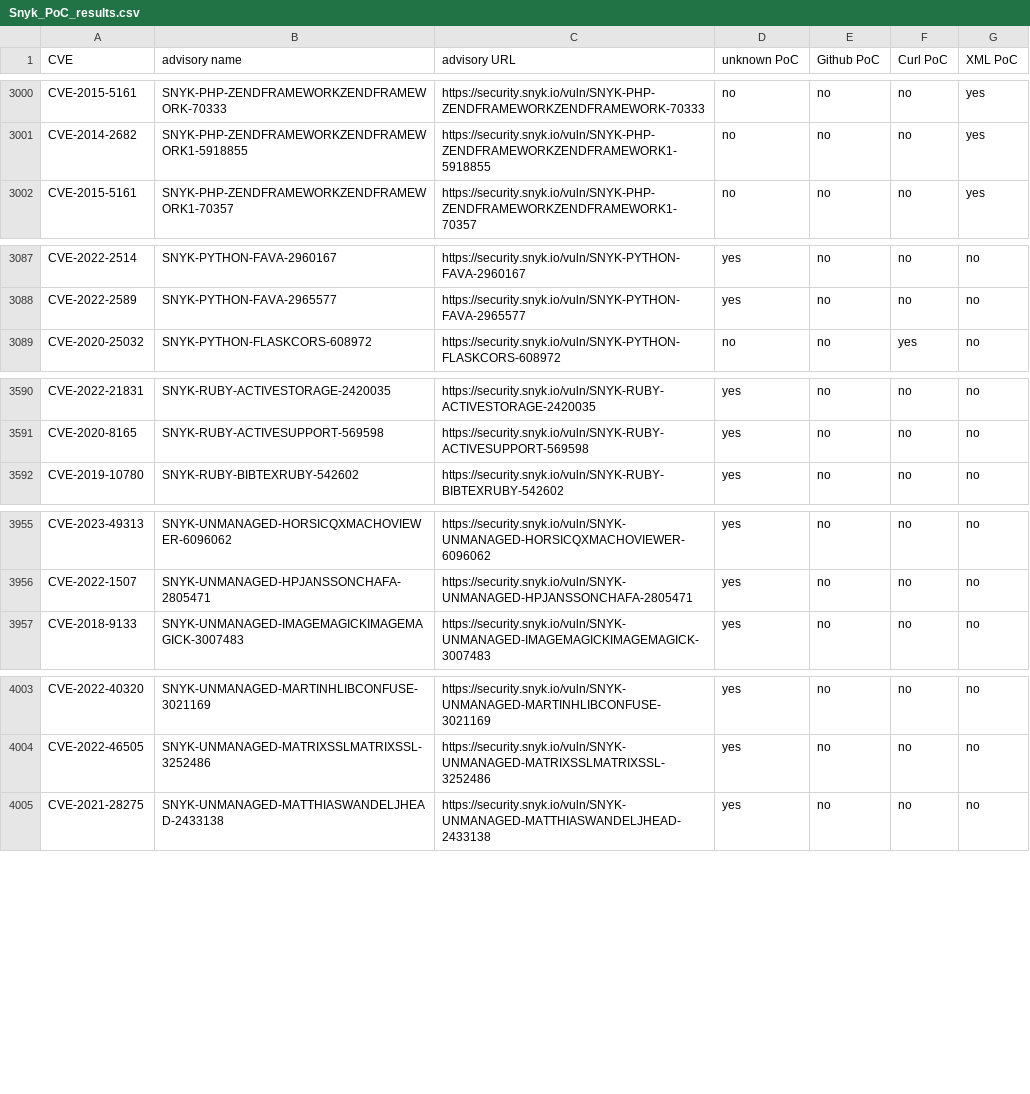
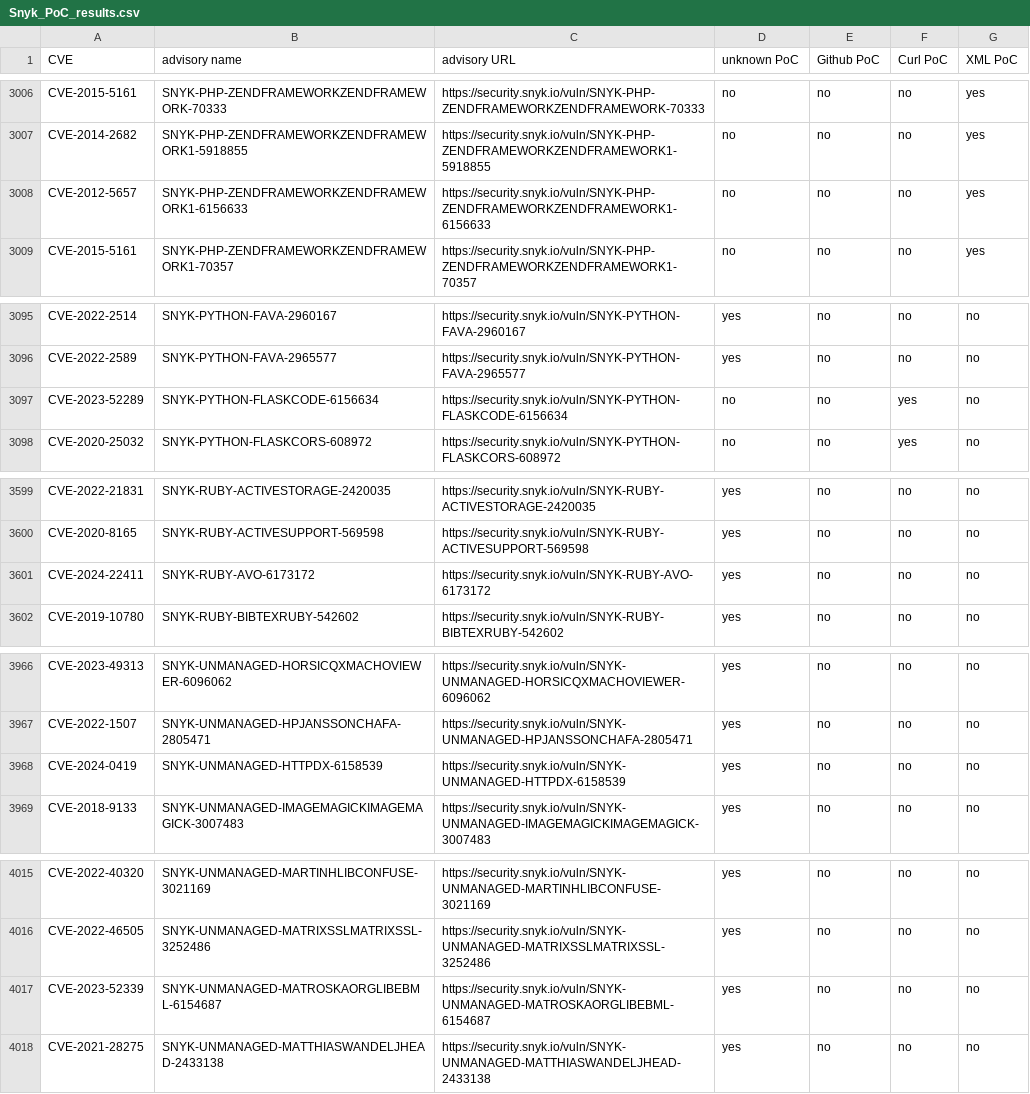
Before and after one commit to e-m-b-a/emba, a CSV file: config/Snyk_PoC_results.csv, drawn as a sheet; only a part is shown, gaps mark what is left out; the diff covers the shown part only.

Commit message:
Update Snyk database

```diff
--- a/config/Snyk_PoC_results.csv
+++ b/config/Snyk_PoC_results.csv
@@ -3001,2 +3007,3 @@ CVE-2015-5161;SNYK-PHP-ZENDFRAMEWORKZENDFRAMEWORK-70333;https://security.snyk.io
 CVE-2014-2682;SNYK-PHP-ZENDFRAMEWORKZENDFRAMEWORK1-5918855;https://security.snyk.io/vuln/SNYK-PHP-ZENDFRAMEWORKZENDFRAMEWORK1-5918855;no;no;no;yes;
+CVE-2012-5657;SNYK-PHP-ZENDFRAMEWORKZENDFRAMEWORK1-6156633;https://security.snyk.io/vuln/SNYK-PHP-ZENDFRAMEWORKZENDFRAMEWORK1-6156633;no;no;no;yes;
 CVE-2015-5161;SNYK-PHP-ZENDFRAMEWORKZENDFRAMEWORK1-70357;https://security.snyk.io/vuln/SNYK-PHP-ZENDFRAMEWORKZENDFRAMEWORK1-70357;no;no;no;yes;
@@ -3088,2 +3096,3 @@ CVE-2022-2514;SNYK-PYTHON-FAVA-2960167;https://security.snyk.io/vuln/SNYK-PYTHON
 CVE-2022-2589;SNYK-PYTHON-FAVA-2965577;https://security.snyk.io/vuln/SNYK-PYTHON-FAVA-2965577;yes;no;no;no;
+CVE-2023-52289;SNYK-PYTHON-FLASKCODE-6156634;https://security.snyk.io/vuln/SNYK-PYTHON-FLASKCODE-6156634;no;no;yes;no;
 CVE-2020-25032;SNYK-PYTHON-FLASKCORS-608972;https://security.snyk.io/vuln/SNYK-PYTHON-FLASKCORS-608972;no;no;yes;no;
@@ -3591,2 +3600,3 @@ CVE-2022-21831;SNYK-RUBY-ACTIVESTORAGE-2420035;https://security.snyk.io/vuln/SNY
 CVE-2020-8165;SNYK-RUBY-ACTIVESUPPORT-569598;https://security.snyk.io/vuln/SNYK-RUBY-ACTIVESUPPORT-569598;yes;no;no;no;
+CVE-2024-22411;SNYK-RUBY-AVO-6173172;https://security.snyk.io/vuln/SNYK-RUBY-AVO-6173172;yes;no;no;no;
 CVE-2019-10780;SNYK-RUBY-BIBTEXRUBY-542602;https://security.snyk.io/vuln/SNYK-RUBY-BIBTEXRUBY-542602;yes;no;no;no;
@@ -3956,2 +3967,3 @@ CVE-2023-49313;SNYK-UNMANAGED-HORSICQXMACHOVIEWER-6096062;https://security.snyk.
 CVE-2022-1507;SNYK-UNMANAGED-HPJANSSONCHAFA-2805471;https://security.snyk.io/vuln/SNYK-UNMANAGED-HPJANSSONCHAFA-2805471;yes;no;no;no;
+CVE-2024-0419;SNYK-UNMANAGED-HTTPDX-6158539;https://security.snyk.io/vuln/SNYK-UNMANAGED-HTTPDX-6158539;yes;no;no;no;
 CVE-2018-9133;SNYK-UNMANAGED-IMAGEMAGICKIMAGEMAGICK-3007483;https://security.snyk.io/vuln/SNYK-UNMANAGED-IMAGEMAGICKIMAGEMAGICK-3007483;yes;no;no;no;
@@ -4004,2 +4016,3 @@ CVE-2022-40320;SNYK-UNMANAGED-MARTINHLIBCONFUSE-3021169;https://security.snyk.io
 CVE-2022-46505;SNYK-UNMANAGED-MATRIXSSLMATRIXSSL-3252486;https://security.snyk.io/vuln/SNYK-UNMANAGED-MATRIXSSLMATRIXSSL-3252486;yes;no;no;no;
+CVE-2023-52339;SNYK-UNMANAGED-MATROSKAORGLIBEBML-6154687;https://security.snyk.io/vuln/SNYK-UNMANAGED-MATROSKAORGLIBEBML-6154687;yes;no;no;no;
 CVE-2021-28275;SNYK-UNMANAGED-MATTHIASWANDELJHEAD-2433138;https://security.snyk.io/vuln/SNYK-UNMANAGED-MATTHIASWANDELJHEAD-2433138;yes;no;no;no;
```
Also changed, not shown: 6 added rows, 6 moved rows and 3 edited cells elsewhere in this file.
